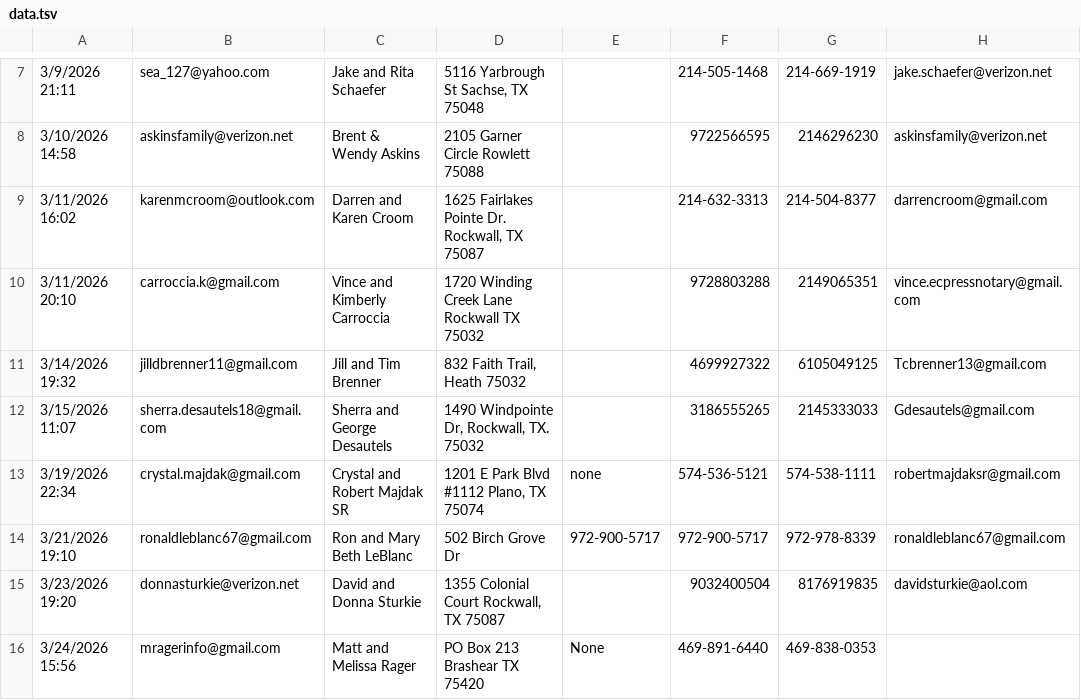
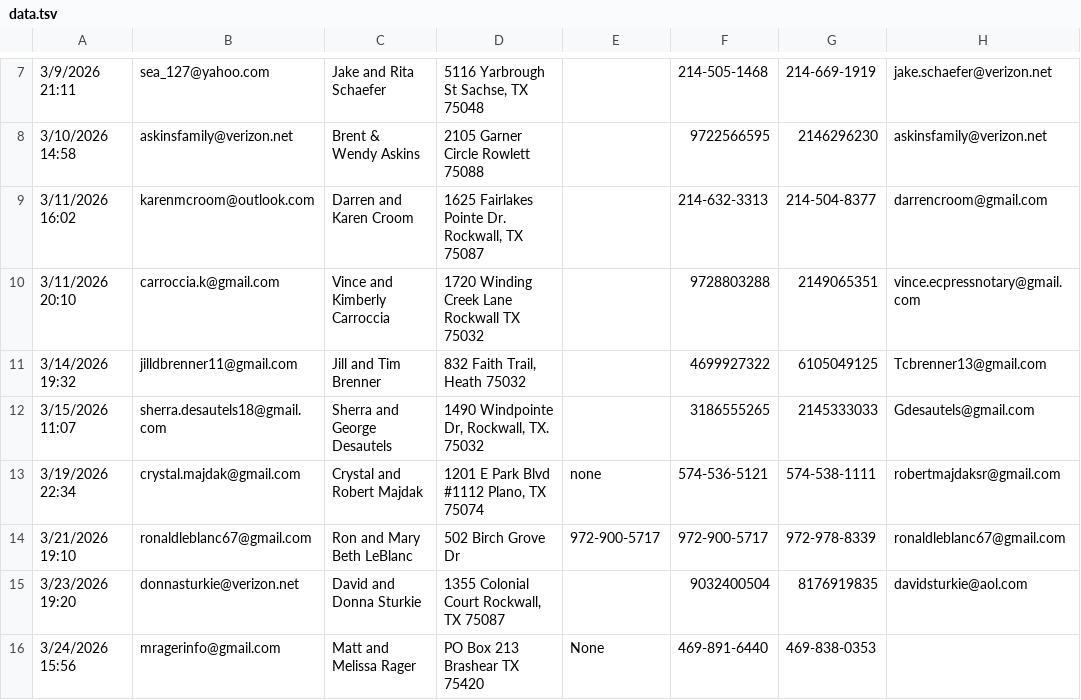
Before and after one commit to zavion-corp/kerbel, a TSV file: data/data.tsv, drawn as a sheet; only a part is shown, gaps mark what is left out; the diff names each change by its address in the sheet, - before the commit and + after, or states it on an @@ line.

```diff
--- a/data/data.tsv
+++ b/data/data.tsv
-C13: Crystal and Robert Majdak SR
+C13: Crystal and Robert Majdak
```
Also changed, not shown: 3 other files.
